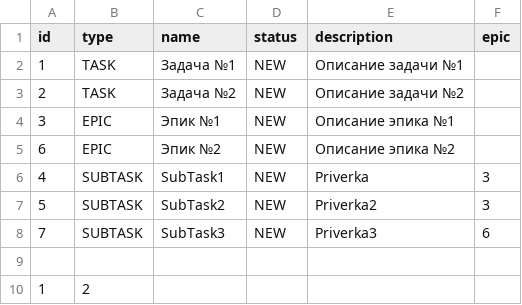
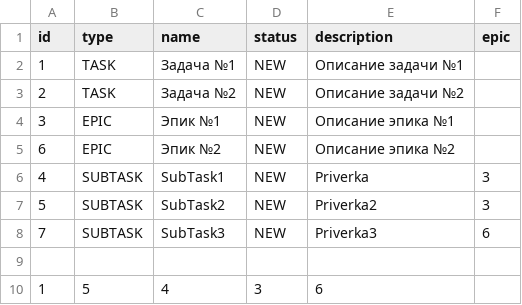
Before and after one commit to JRaven13/java-kanban, a CSV file: TaskFile.csv, drawn as a sheet; removed rows and columns are numbered as before the commit, all else as after; the diff names each change by its address in the sheet, - before the commit and + after, or states it on an @@ line.

```diff
--- a/TaskFile.csv
+++ b/TaskFile.csv
-row 10: 1 | 2
+row 10: 1 | 5 | 4 | 3 | 6
```
Also changed, not shown: 3 other files.
